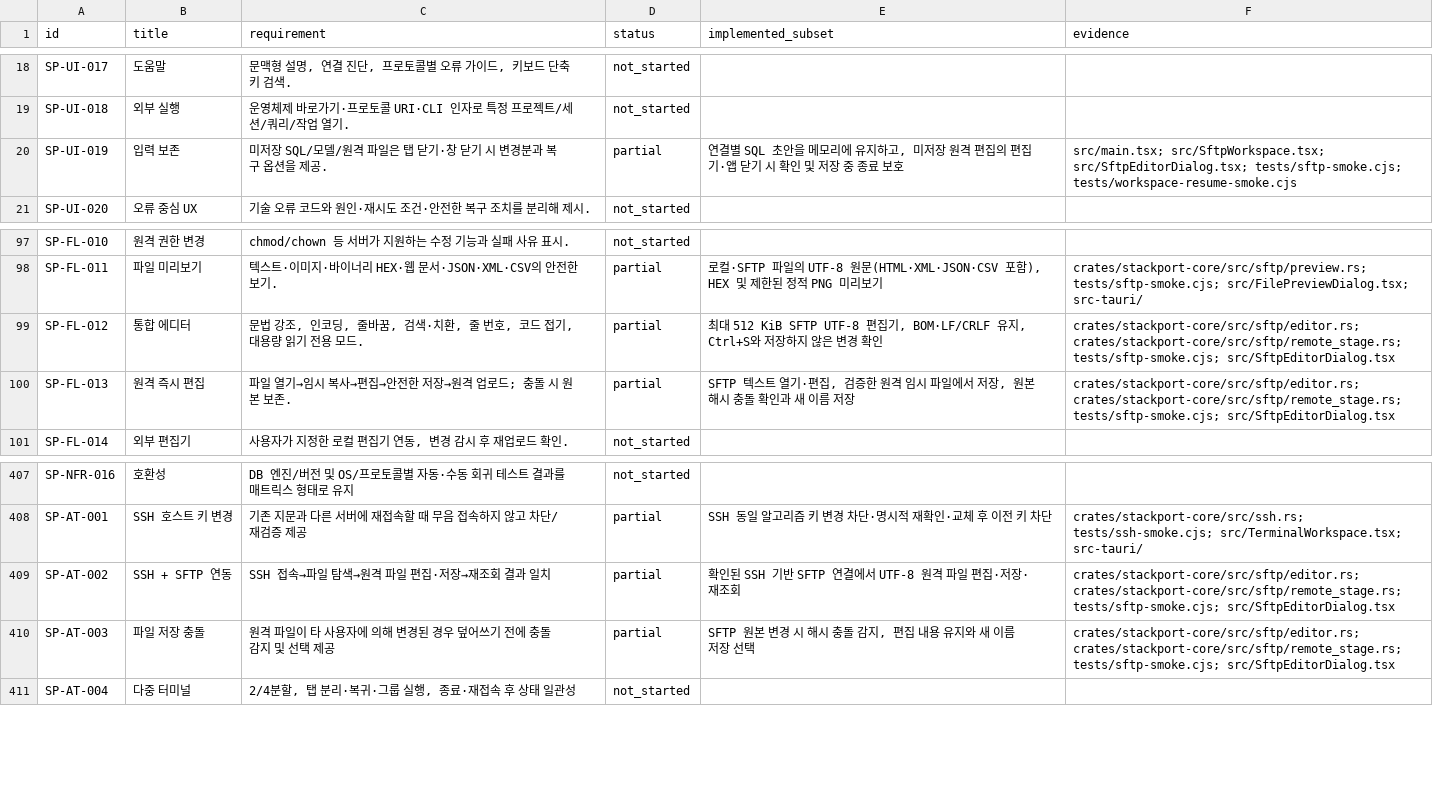
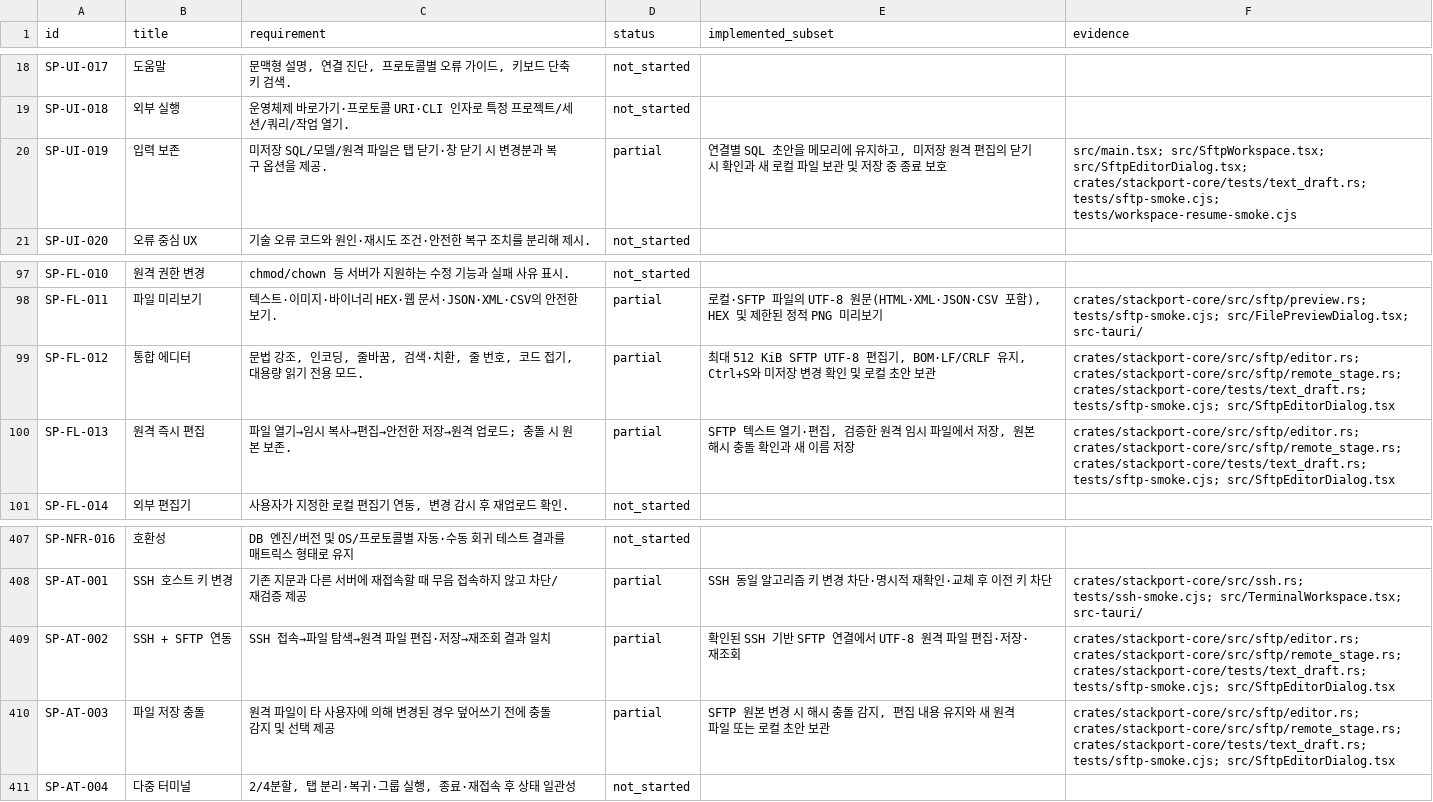
Before and after one commit to KimPolar/StackPort, a CSV file: docs/requirements.csv, drawn as a sheet; only a part is shown, gaps mark what is left out.

Commit message:
feat: save remote editor drafts locally before closing

```diff
--- a/docs/requirements.csv
+++ b/docs/requirements.csv
@@ -19,3 +19,3 @@ SP-UI-017,도움말,"문맥형 설명, 연결 진단, 프로토콜별 오류 가
 SP-UI-018,외부 실행,운영체제 바로가기·프로토콜 URI·CLI 인자로 특정 프로젝트/세션/쿼리/작업 열기.,not_started,,
-SP-UI-019,입력 보존,미저장 SQL/모델/원격 파일은 탭 닫기·창 닫기 시 변경분과 복구 옵션을 제공.,partial,"연결별 SQL 초안을 메모리에 유지하고, 미저장 원격 편집의 편집기·앱 닫기 시 확인 및 저장 중 종료 보호",src/main.tsx; src/SftpWorkspace.tsx; src/SftpEditorDialog.tsx; tests/sftp-smoke.cjs; tests/workspace-resume-smoke.cjs
+SP-UI-019,입력 보존,미저장 SQL/모델/원격 파일은 탭 닫기·창 닫기 시 변경분과 복구 옵션을 제공.,partial,"연결별 SQL 초안을 메모리에 유지하고, 미저장 원격 편집의 닫기 시 확인과 새 로컬 파일 보관 및 저장 중 종료 보호",src/main.tsx; src/SftpWorkspace.tsx; src/SftpEditorDialog.tsx; crates/stackport-core/tests/text_draft.rs; tests/sftp-smoke.cjs; tests/workspace-resume-smoke.cjs
 SP-UI-020,오류 중심 UX,기술 오류 코드와 원인·재시도 조건·안전한 복구 조치를 분리해 제시.,not_started,,
@@ -98,4 +98,4 @@ SP-FL-010,원격 권한 변경,chmod/chown 등 서버가 지원하는 수정 기
 SP-FL-011,파일 미리보기,텍스트·이미지·바이너리 HEX·웹 문서·JSON·XML·CSV의 안전한 보기.,partial,"로컬·SFTP 파일의 UTF-8 원문(HTML·XML·JSON·CSV 포함), HEX 및 제한된 정적 PNG 미리보기",crates/stackport-core/src/sftp/preview.rs; tests/sftp-smoke.cjs; src/FilePreviewDialog.tsx; src-tauri/
-SP-FL-012,통합 에디터,"문법 강조, 인코딩, 줄바꿈, 검색·치환, 줄 번호, 코드 접기, 대용량 읽기 전용 모드.",partial,"최대 512 KiB SFTP UTF-8 편집기, BOM·LF/CRLF 유지, Ctrl+S와 저장하지 않은 변경 확인",crates/stackport-core/src/sftp/editor.rs; crates/stackport-core/src/sftp/remote_stage.rs; tests/sftp-smoke.cjs; src/SftpEditorDialog.tsx
-SP-FL-013,원격 즉시 편집,파일 열기→임시 복사→편집→안전한 저장→원격 업로드; 충돌 시 원본 보존.,partial,"SFTP 텍스트 열기·편집, 검증한 원격 임시 파일에서 저장, 원본 해시 충돌 확인과 새 이름 저장",crates/stackport-core/src/sftp/editor.rs; crates/stackport-core/src/sftp/remote_stage.rs; tests/sftp-smoke.cjs; src/SftpEditorDialog.tsx
+SP-FL-012,통합 에디터,"문법 강조, 인코딩, 줄바꿈, 검색·치환, 줄 번호, 코드 접기, 대용량 읽기 전용 모드.",partial,"최대 512 KiB SFTP UTF-8 편집기, BOM·LF/CRLF 유지, Ctrl+S와 미저장 변경 확인 및 로컬 초안 보관",crates/stackport-core/src/sftp/editor.rs; crates/stackport-core/src/sftp/remote_stage.rs; crates/stackport-core/tests/text_draft.rs; tests/sftp-smoke.cjs; src/SftpEditorDialog.tsx
+SP-FL-013,원격 즉시 편집,파일 열기→임시 복사→편집→안전한 저장→원격 업로드; 충돌 시 원본 보존.,partial,"SFTP 텍스트 열기·편집, 검증한 원격 임시 파일에서 저장, 원본 해시 충돌 확인과 새 이름 저장",crates/stackport-core/src/sftp/editor.rs; crates/stackport-core/src/sftp/remote_stage.rs; crates/stackport-core/tests/text_draft.rs; tests/sftp-smoke.cjs; src/SftpEditorDialog.tsx
 SP-FL-014,외부 편집기,"사용자가 지정한 로컬 편집기 연동, 변경 감시 후 재업로드 확인.",not_started,,
@@ -408,4 +408,4 @@ SP-NFR-016,호환성,DB 엔진/버전 및 OS/프로토콜별 자동·수동 회
 SP-AT-001,SSH 호스트 키 변경,기존 지문과 다른 서버에 재접속할 때 무음 접속하지 않고 차단/재검증 제공,partial,SSH 동일 알고리즘 키 변경 차단·명시적 재확인·교체 후 이전 키 차단,crates/stackport-core/src/ssh.rs; tests/ssh-smoke.cjs; src/TerminalWorkspace.tsx; src-tauri/
-SP-AT-002,SSH + SFTP 연동,SSH 접속→파일 탐색→원격 파일 편집·저장→재조회 결과 일치,partial,확인된 SSH 기반 SFTP 연결에서 UTF-8 원격 파일 편집·저장·재조회,crates/stackport-core/src/sftp/editor.rs; crates/stackport-core/src/sftp/remote_stage.rs; tests/sftp-smoke.cjs; src/SftpEditorDialog.tsx
-SP-AT-003,파일 저장 충돌,원격 파일이 타 사용자에 의해 변경된 경우 덮어쓰기 전에 충돌 감지 및 선택 제공,partial,"SFTP 원본 변경 시 해시 충돌 감지, 편집 내용 유지와 새 이름 저장 선택",crates/stackport-core/src/sftp/editor.rs; crates/stackport-core/src/sftp/remote_stage.rs; tests/sftp-smoke.cjs; src/SftpEditorDialog.tsx
+SP-AT-002,SSH + SFTP 연동,SSH 접속→파일 탐색→원격 파일 편집·저장→재조회 결과 일치,partial,확인된 SSH 기반 SFTP 연결에서 UTF-8 원격 파일 편집·저장·재조회,crates/stackport-core/src/sftp/editor.rs; crates/stackport-core/src/sftp/remote_stage.rs; crates/stackport-core/tests/text_draft.rs; tests/sftp-smoke.cjs; src/SftpEditorDialog.tsx
+SP-AT-003,파일 저장 충돌,원격 파일이 타 사용자에 의해 변경된 경우 덮어쓰기 전에 충돌 감지 및 선택 제공,partial,"SFTP 원본 변경 시 해시 충돌 감지, 편집 내용 유지와 새 원격 파일 또는 로컬 초안 보관",crates/stackport-core/src/sftp/editor.rs; crates/stackport-core/src/sftp/remote_stage.rs; crates/stackport-core/tests/text_draft.rs; tests/sftp-smoke.cjs; src/SftpEditorDialog.tsx
 SP-AT-004,다중 터미널,"2/4분할, 탭 분리·복귀·그룹 실행, 종료·재접속 후 상태 일관성",not_started,,
```
Also changed, not shown: 15 other files.
